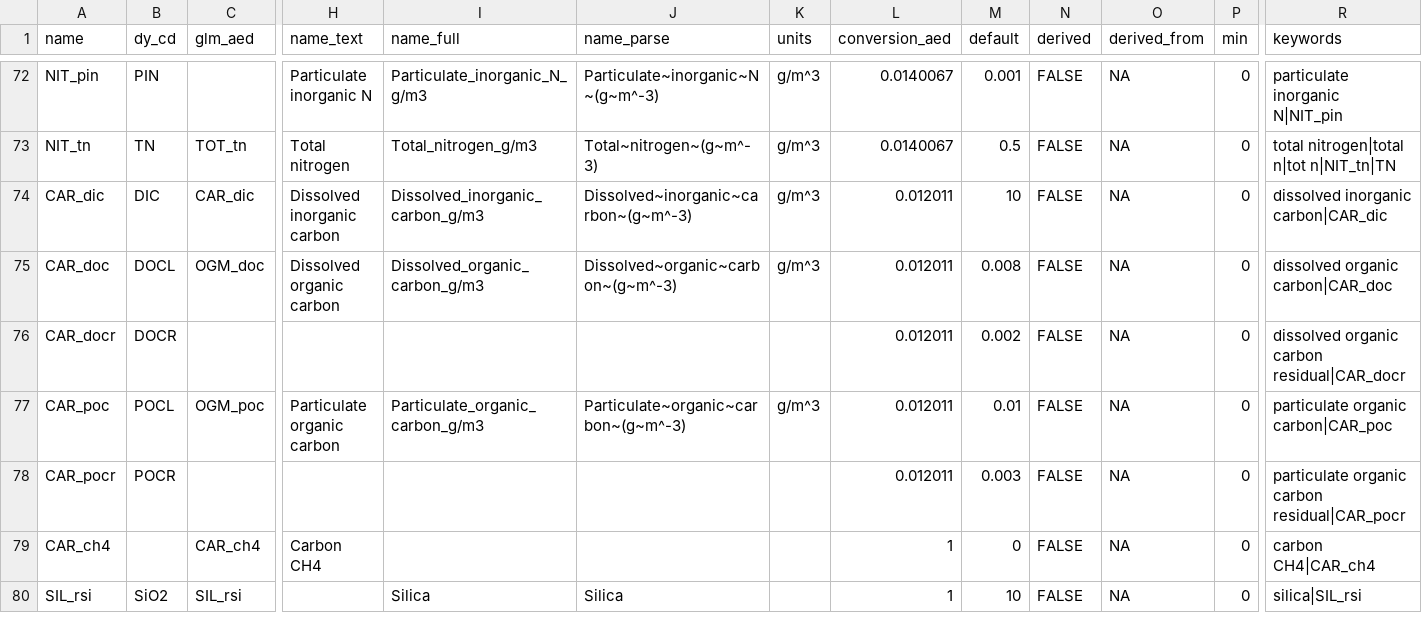
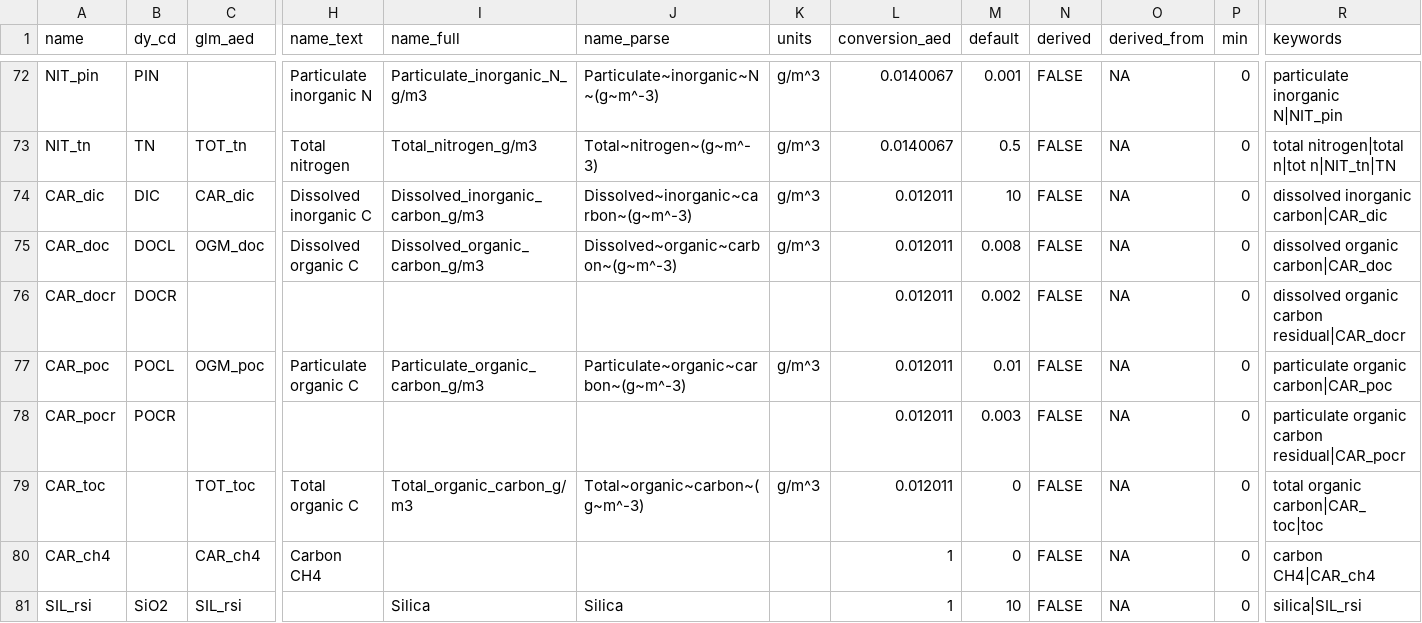
Before and after one commit to limnotrack/AEME, a CSV file: data-raw/key_naming.csv, drawn as a sheet; only a part is shown, gaps mark what is left out; rows hold the shown columns only; the diff names each change by its address in the sheet, - before the commit and + after, or states it on an @@ line.

```diff
--- a/data-raw/key_naming.csv
+++ b/data-raw/key_naming.csv
-H74 (name_text): Dissolved inorganic carbon
+H74 (name_text): Dissolved inorganic C
-H75 (name_text): Dissolved organic carbon
+H75 (name_text): Dissolved organic C
-H77 (name_text): Particulate organic carbon
+H77 (name_text): Particulate organic C
+row 79: CAR_toc |  | TOT_toc | Total organic C | Total_organic_carbon_g/m3 | Total~organic~carbon~(g~m^-3) | g/m^3 | 0.012011 | 0 | FALSE | NA | 0 | total organic carbon|CAR_toc|toc
```
Also changed, not shown: inst/extdata/lake/model_controls.csv, 1 other file.
